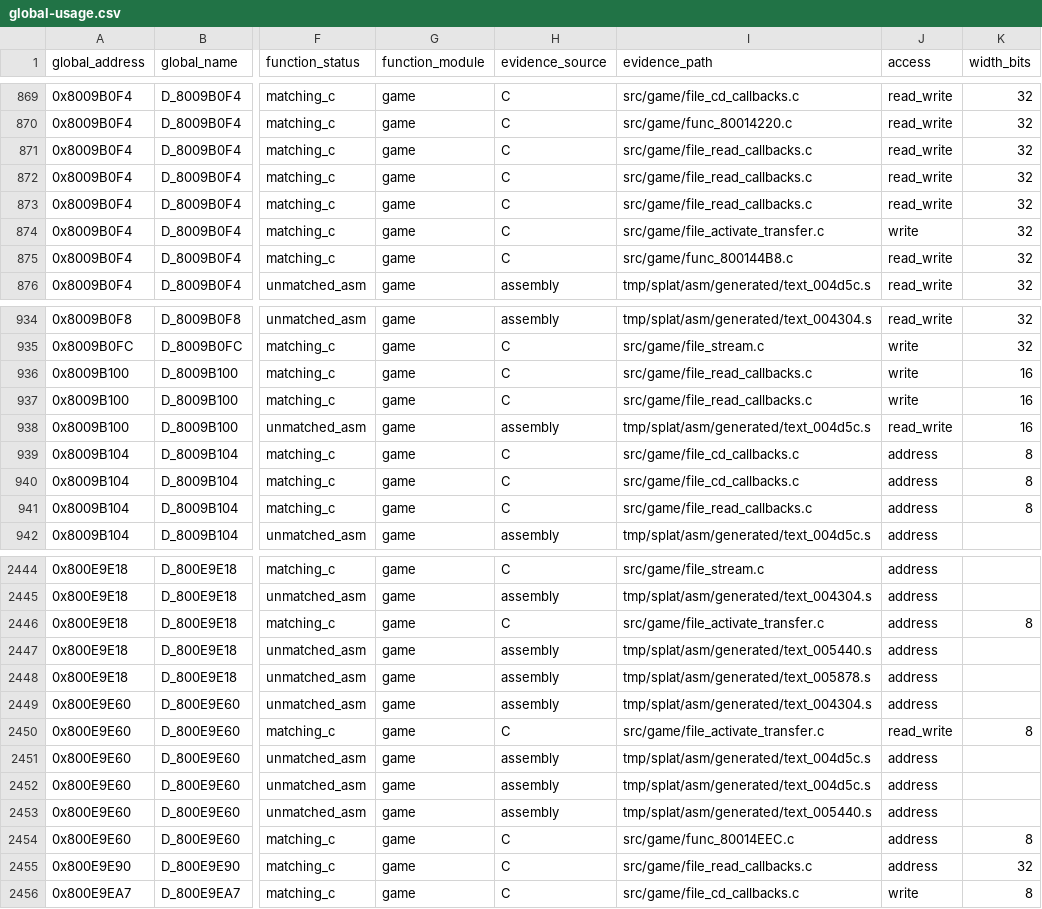
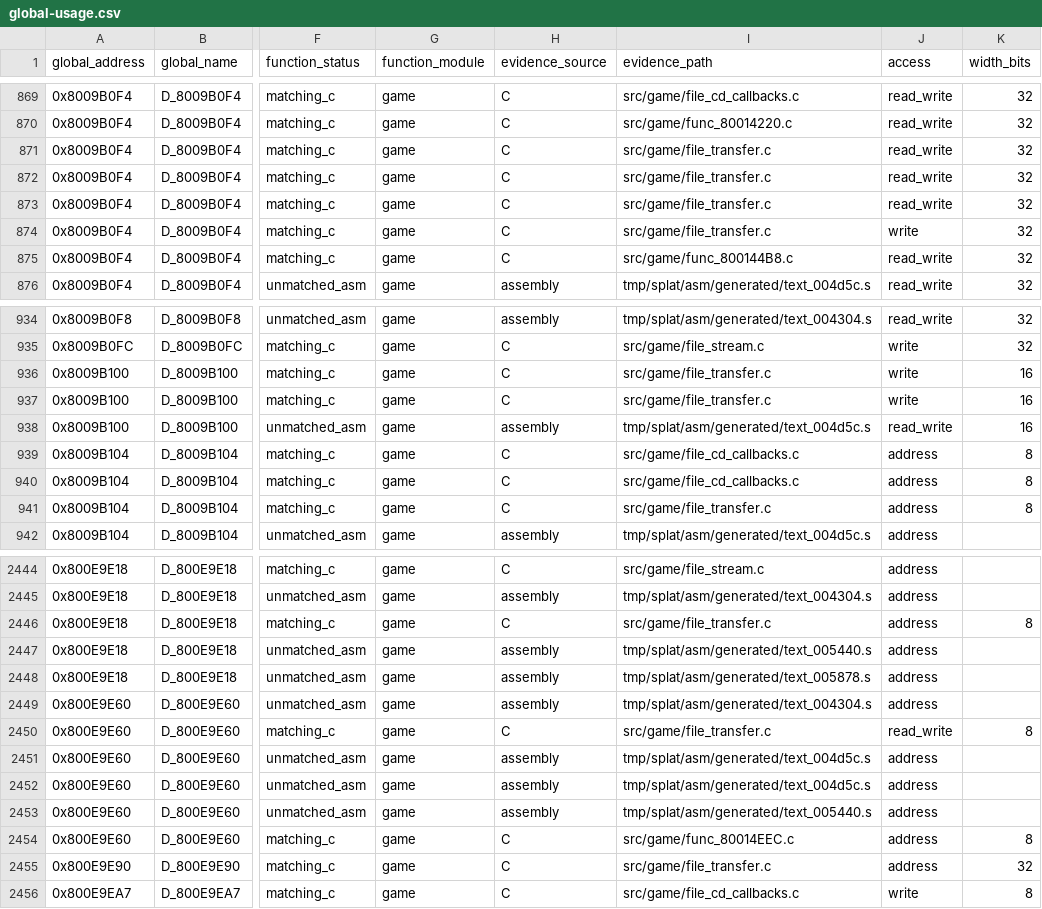
Before and after one commit to MaChInEgUn3/memories-decomp, a CSV file: notes/global-usage.csv, drawn as a sheet; only a part is shown, gaps mark what is left out; the diff covers the shown part only; the diff names each change by its address in the sheet, - before the commit and + after, or states it on an @@ line.

Commit message:
decomp: coalesce file transfer routines (#70)
Merges the three contiguous file callbacks with File_ActivateTransfer into
src/game/file_transfer.c and points all four matching-manifest entries at the
grouped translation unit.

The members at 0x80014294, 0x80014308, 0x80014390 and 0x800143DC are
contiguous, share the gcc_2_8_1_g8_split profile, are defined in address order,
and their 0x74+0x88+0x4C+0xDC sizes exactly cover the 0x224 subsegment. Their
shared transfer-state declarations are consolidated, and the file is renamed
off File_ActivateTransfer since that function is now one member of four.

Reorganization only; CI reproduced SHA-256
84a54ed74f3d0edd6d81380839f7e4ef5bfb21ecea18be9a062bd6bfa5a45c88.

Part of #39.

```diff
--- a/notes/global-usage.csv
+++ b/notes/global-usage.csv
-I871:I873 (evidence_path): src/game/file_read_callbacks.c
+I871:I873 (evidence_path): src/game/file_transfer.c
-I874 (evidence_path): src/game/file_activate_transfer.c
+I874 (evidence_path): src/game/file_transfer.c
-I936:I937 (evidence_path): src/game/file_read_callbacks.c
+I936:I937 (evidence_path): src/game/file_transfer.c
-I941 (evidence_path): src/game/file_read_callbacks.c
+I941 (evidence_path): src/game/file_transfer.c
-I2446 (evidence_path): src/game/file_activate_transfer.c
+I2446 (evidence_path): src/game/file_transfer.c
-I2450 (evidence_path): src/game/file_activate_transfer.c
+I2450 (evidence_path): src/game/file_transfer.c
-I2455 (evidence_path): src/game/file_read_callbacks.c
+I2455 (evidence_path): src/game/file_transfer.c
```
Also changed, not shown: 5 edited cells elsewhere in this file, 3 other files.
